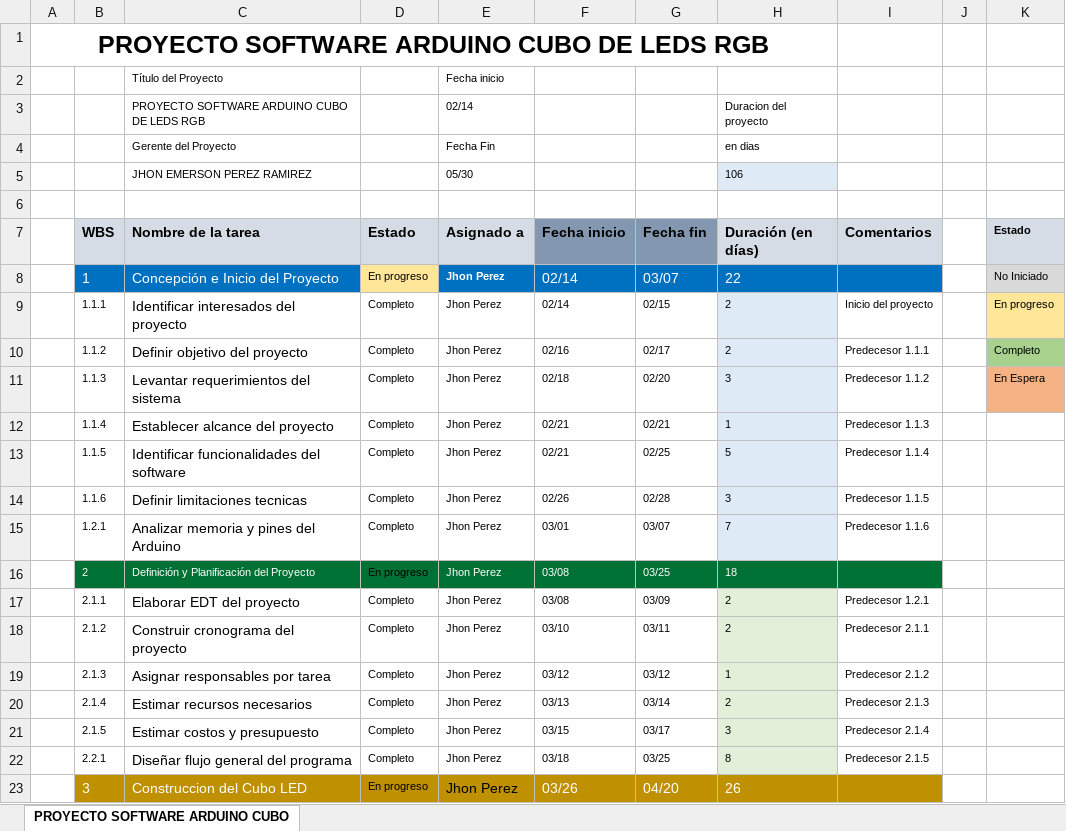
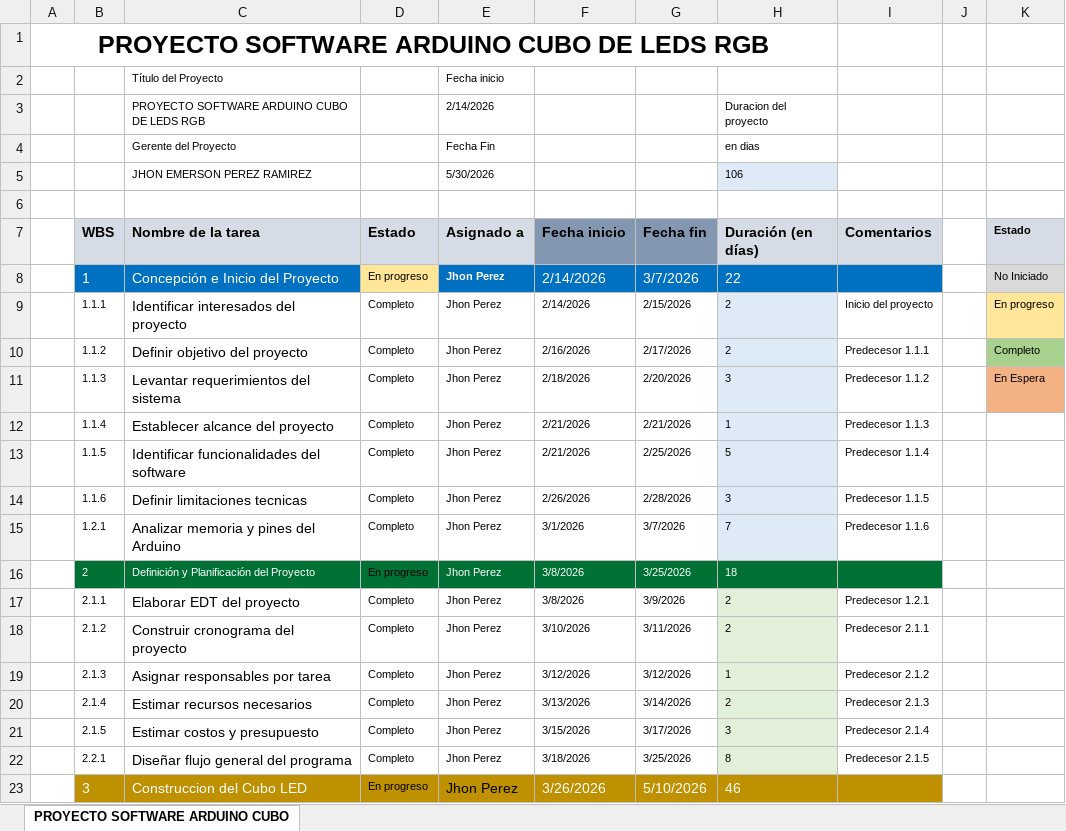
Before and after one commit to JhRA9/codigoArduinoCubo, an Excel workbook: Documentacion/Planeacion cronograma proyecto.xlsx, sheet PROYECTO SOFTWARE ARDUINO CUBO, drawn as a sheet; only a part is shown; values as stored, in another font and other column widths than the file's, no borders; charts and pictures and conditional formats not drawn; the diff covers the shown part only; the diff names each change by its address in the sheet, - before the commit and + after, or states it on an @@ line.

```diff
--- a/Documentacion/Planeacion cronograma proyecto.xlsx (sheet PROYECTO SOFTWARE ARDUINO CUBO)
+++ b/Documentacion/Planeacion cronograma proyecto.xlsx (sheet PROYECTO SOFTWARE ARDUINO CUBO)
-E3 (Asignado a): 02/14
+E3 (Asignado a): 2/14/2026
-E5 (Asignado a): 05/30
+E5 (Asignado a): 5/30/2026
-F8:F9 (Fecha inicio): 02/14
+F8:F9 (Fecha inicio): 2/14/2026
-G8 (Fecha fin): 03/07
+G8 (Fecha fin): 3/7/2026
-G9 (Fecha fin): 02/15
+G9 (Fecha fin): 2/15/2026
-F10 (Fecha inicio): 02/16
+F10 (Fecha inicio): 2/16/2026
-G10 (Fecha fin): 02/17
+G10 (Fecha fin): 2/17/2026
-F11 (Fecha inicio): 02/18
+F11 (Fecha inicio): 2/18/2026
-G11 (Fecha fin): 02/20
+G11 (Fecha fin): 2/20/2026
-F12:F13 (Fecha inicio): 02/21
+F12:F13 (Fecha inicio): 2/21/2026
-G12 (Fecha fin): 02/21
+G12 (Fecha fin): 2/21/2026
-G13 (Fecha fin): 02/25
+G13 (Fecha fin): 2/25/2026
-F14 (Fecha inicio): 02/26
+F14 (Fecha inicio): 2/26/2026
-G14 (Fecha fin): 02/28
+G14 (Fecha fin): 2/28/2026
-F15 (Fecha inicio): 03/01
+F15 (Fecha inicio): 3/1/2026
-G15 (Fecha fin): 03/07
+G15 (Fecha fin): 3/7/2026
-F16:F17 (Fecha inicio): 03/08
+F16:F17 (Fecha inicio): 3/8/2026
-G16 (Fecha fin): 03/25
+G16 (Fecha fin): 3/25/2026
-G17 (Fecha fin): 03/09
+G17 (Fecha fin): 3/9/2026
-F18 (Fecha inicio): 03/10
+F18 (Fecha inicio): 3/10/2026
-G18 (Fecha fin): 03/11
+G18 (Fecha fin): 3/11/2026
-F19 (Fecha inicio): 03/12
+F19 (Fecha inicio): 3/12/2026
-G19 (Fecha fin): 03/12
+G19 (Fecha fin): 3/12/2026
-F20 (Fecha inicio): 03/13
+F20 (Fecha inicio): 3/13/2026
-G20 (Fecha fin): 03/14
+G20 (Fecha fin): 3/14/2026
-F21 (Fecha inicio): 03/15
+F21 (Fecha inicio): 3/15/2026
-G21 (Fecha fin): 03/17
+G21 (Fecha fin): 3/17/2026
-F22 (Fecha inicio): 03/18
+F22 (Fecha inicio): 3/18/2026
-G22 (Fecha fin): 03/25
+G22 (Fecha fin): 3/25/2026
-F23 (Fecha inicio): 03/26
+F23 (Fecha inicio): 3/26/2026
-G23 (Fecha fin): 04/20
+G23 (Fecha fin): 5/10/2026
-H23 (Duración (en días)): 26
+H23 (Duración (en días)): 46
```
Also changed, not shown: 10 added rows, 9 removed rows and 79 edited cells elsewhere in this sheet, formulas that keep their value, charts or pictures, Documentacion/Presupuesto.xlsx.
